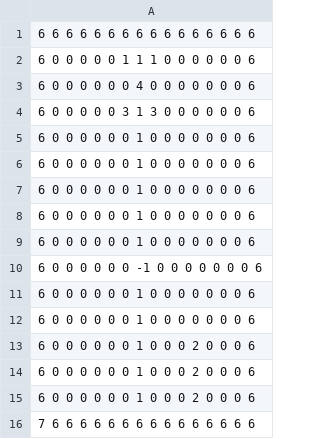
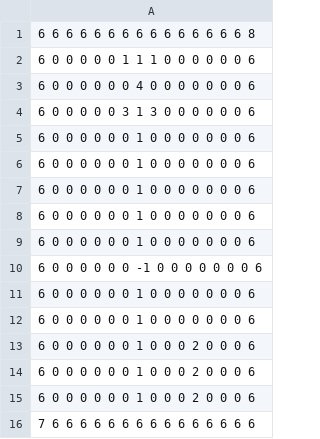
Before and after one commit to jakubjanak2004/Bad_Icecream, a CSV file: src/main/java/LevelManagement/Levels/level_2.csv, drawn as a sheet.

```diff
--- a/src/main/java/LevelManagement/Levels/level_2.csv
+++ b/src/main/java/LevelManagement/Levels/level_2.csv
@@ -1,2 +1,2 @@
-6 6 6 6 6 6 6 6 6 6 6 6 6 6 6 6
+6 6 6 6 6 6 6 6 6 6 6 6 6 6 6 8
 6 0 0 0 0 0 1 1 1 0 0 0 0 0 0 6
```
Also changed, not shown: 4 other files.
